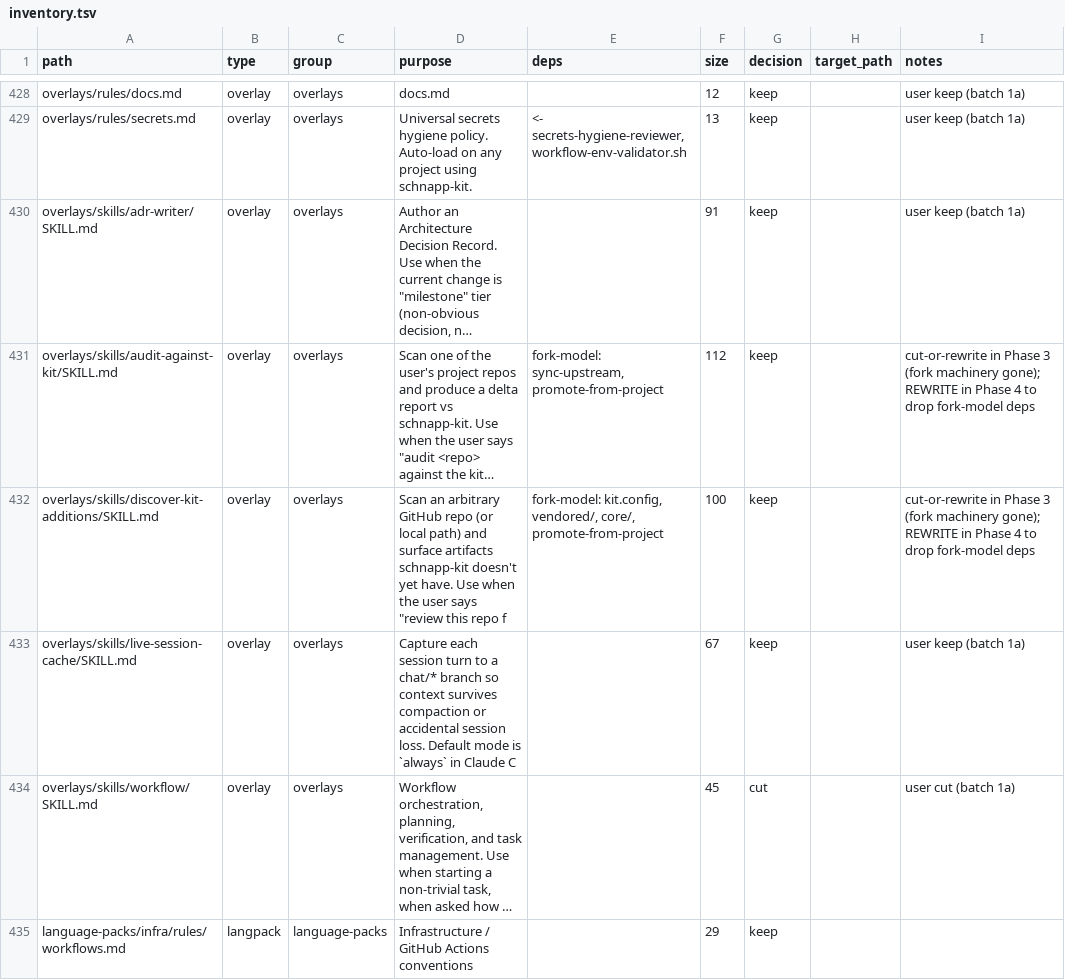
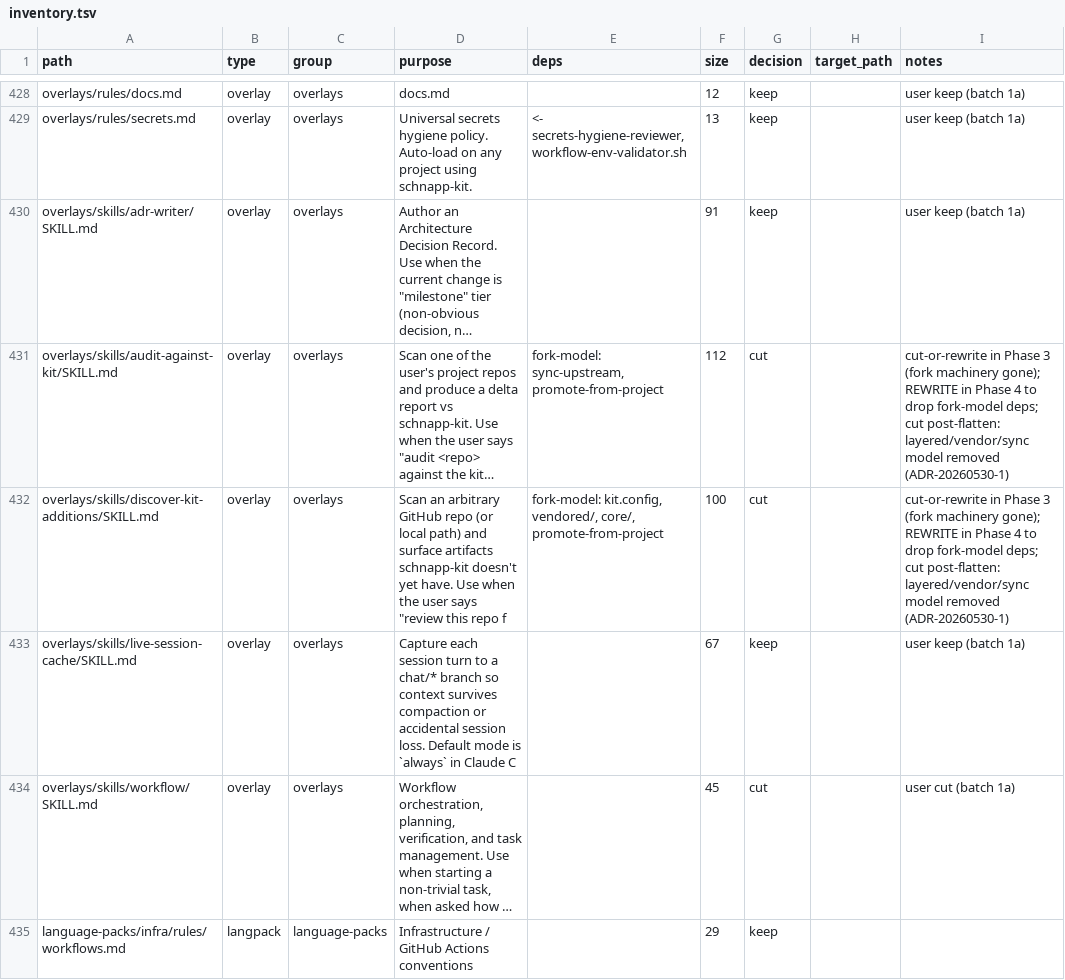
Before and after one commit to SchnappAPI/schnapp-kit, a TSV file: docs/cleanup/inventory.tsv, drawn as a sheet; only a part is shown, gaps mark what is left out; long unchanged cells end in …; the diff names each change by its address in the sheet, - before the commit and + after, or states it on an @@ line.

```diff
--- a/docs/cleanup/inventory.tsv
+++ b/docs/cleanup/inventory.tsv
-G431:G432 (decision): keep
+G431:G432 (decision): cut
-I431:I432 (notes): …drop fork-model deps
+I431:I432 (notes): …drop fork-model deps; cut post-flatten: layered/vendor/sync model removed (ADR-20260530-1)
```
Also changed, not shown: 4 other files.
